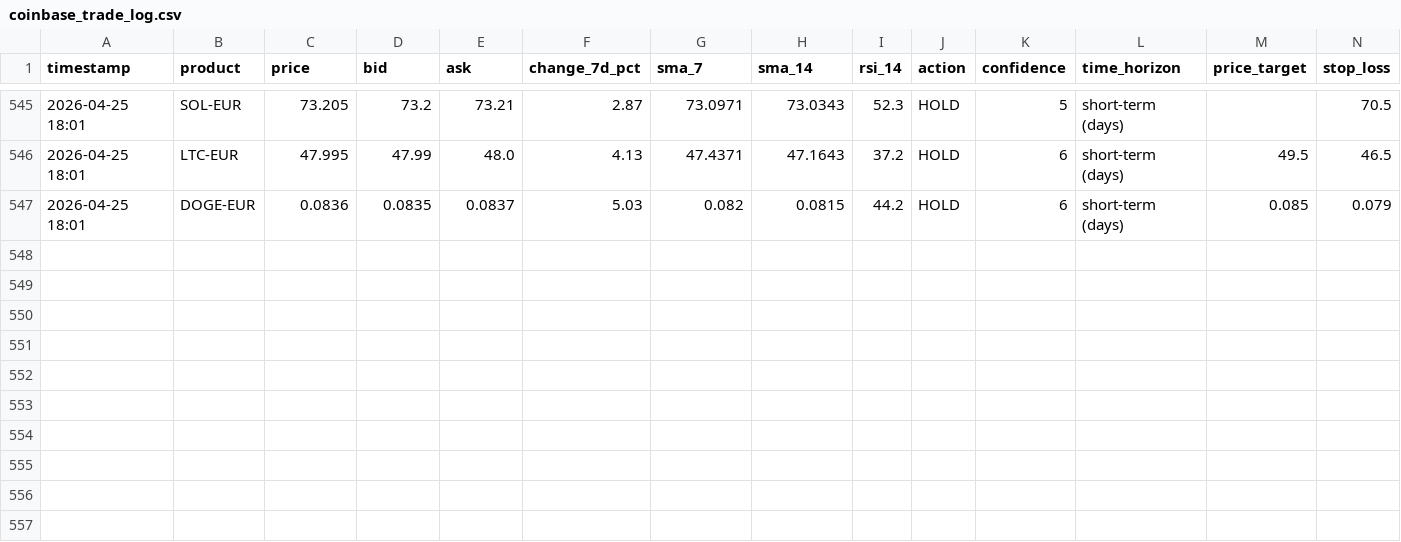
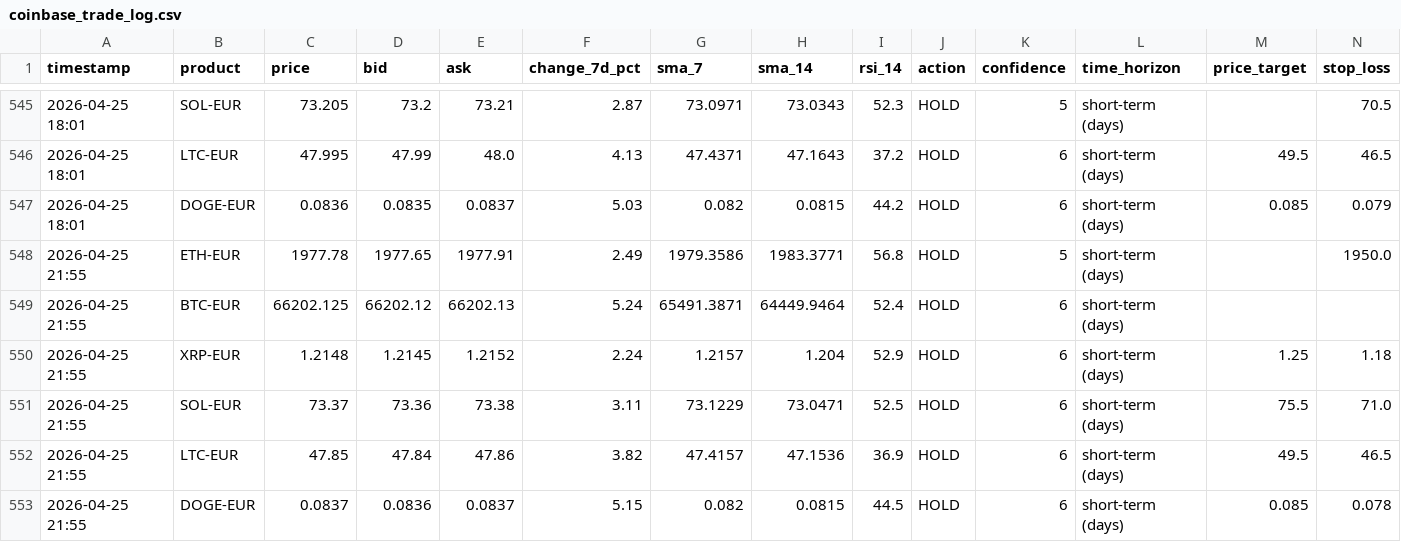
Before and after one commit to mfx-frid/eth-trader, a CSV file: coinbase_trade_log.csv, drawn as a sheet; only a part is shown, gaps mark what is left out; rows hold the shown columns only; the diff names each change by its address in the sheet, - before the commit and + after, or states it on an @@ line.

```diff
--- a/coinbase_trade_log.csv
+++ b/coinbase_trade_log.csv
+row 548: 2026-04-25 21:55 | ETH-EUR | 1977.78 | 1977.65 | 1977.91 | 2.49 | 1979.3586 | 1983.3771 | 56.8 | HOLD | 5 | short-term (days) |  | 1950.0
+row 549: 2026-04-25 21:55 | BTC-EUR | 66202.125 | 66202.12 | 66202.13 | 5.24 | 65491.3871 | 64449.9464 | 52.4 | HOLD | 6 | short-term (days)
+row 550: 2026-04-25 21:55 | XRP-EUR | 1.2148 | 1.2145 | 1.2152 | 2.24 | 1.2157 | 1.204 | 52.9 | HOLD | 6 | short-term (days) | 1.25 | 1.18
+row 551: 2026-04-25 21:55 | SOL-EUR | 73.37 | 73.36 | 73.38 | 3.11 | 73.1229 | 73.0471 | 52.5 | HOLD | 6 | short-term (days) | 75.5 | 71.0
+row 552: 2026-04-25 21:55 | LTC-EUR | 47.85 | 47.84 | 47.86 | 3.82 | 47.4157 | 47.1536 | 36.9 | HOLD | 6 | short-term (days) | 49.5 | 46.5
+row 553: 2026-04-25 21:55 | DOGE-EUR | 0.0837 | 0.0836 | 0.0837 | 5.15 | 0.082 | 0.0815 | 44.5 | HOLD | 6 | short-term (days) | 0.085 | 0.078
```
